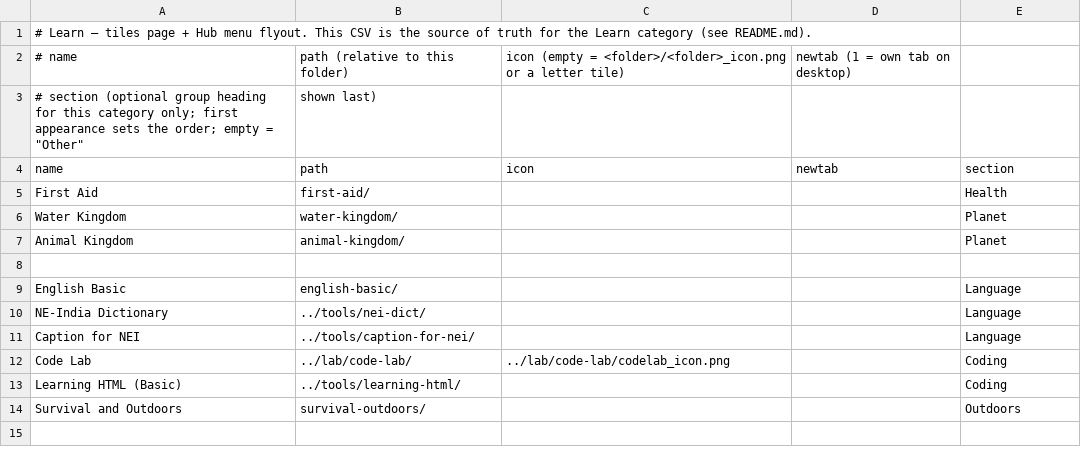
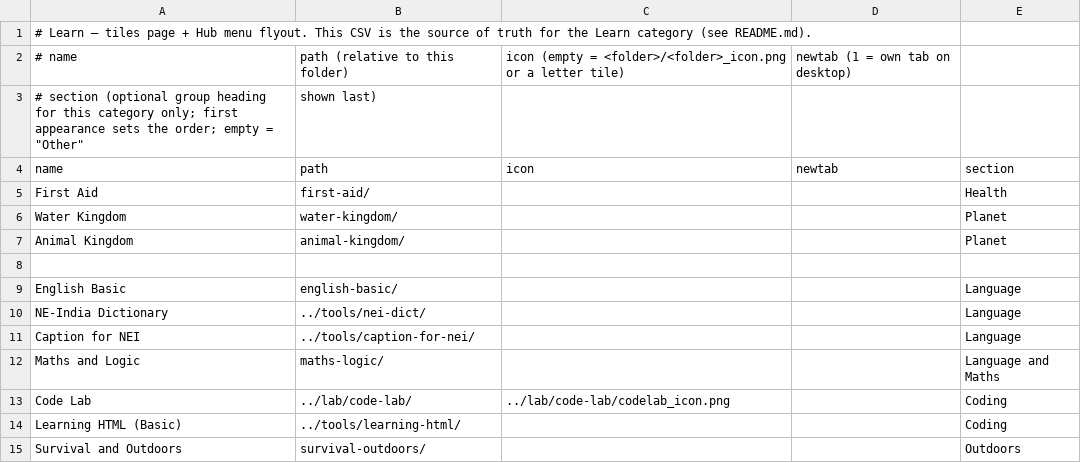
Before and after one commit to jor-teron/sites, a CSV file: apps/learn/learn-apps.csv, drawn as a sheet.

Commit message:
Learn ML1a: Maths and Logic app (6 topics), Language and Maths section in learn-apps.csv, catalog regen

```diff
--- a/apps/learn/learn-apps.csv
+++ b/apps/learn/learn-apps.csv
@@ -11,2 +11,3 @@ NE-India Dictionary,     ../tools/nei-dict/,         , , Language
 Caption for NEI,         ../tools/caption-for-nei/,  , , Language
+Maths and Logic,         maths-logic/,               , , Language and Maths
 Code Lab,                ../lab/code-lab/,           ../lab/code-lab/codelab_icon.png, , Coding
```
Also changed, not shown: 14 other files.
